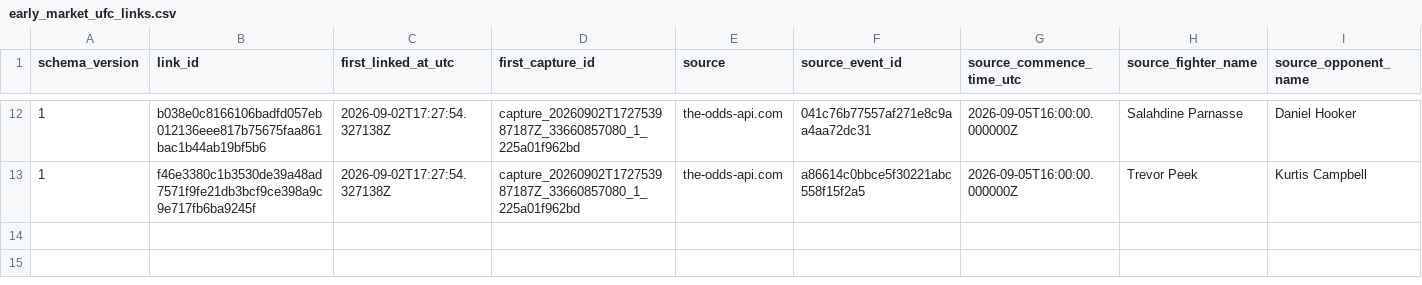
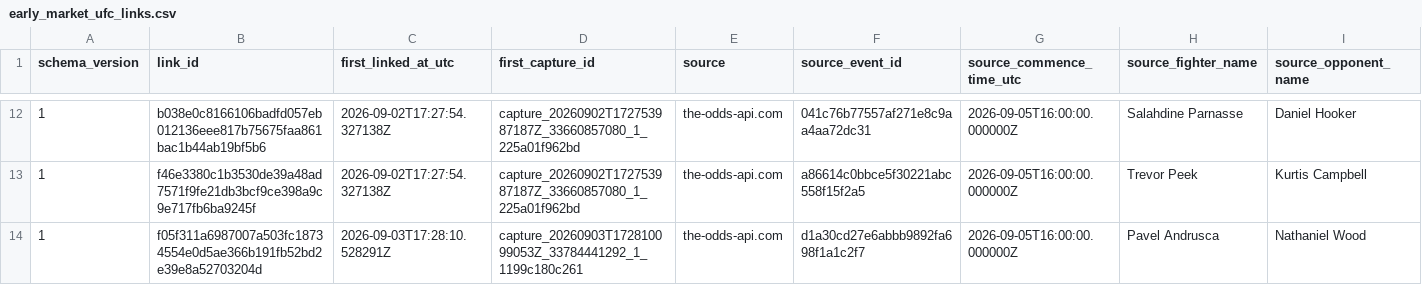
Before and after one commit to alexchandler100/UFC_Prediction_2022, a CSV file: src/content/data/market/early_market_ufc_links.csv, drawn as a sheet; only a part is shown, gaps mark what is left out; rows hold the shown columns only; the diff names each change by its address in the sheet, - before the commit and + after, or states it on an @@ line.

```diff
--- a/src/content/data/market/early_market_ufc_links.csv
+++ b/src/content/data/market/early_market_ufc_links.csv
+row 14: 1 | f05f311a6987007a503fc18734554e0d5ae366b191fb52bd2e39e8a52703204d | 2026-09-03T17:28:10.528291Z | capture_20260903T172810099053Z_33784441292_1_1199c180c261 | the-odds-api.com | d1a30cd27e6abbb9892fa698f1a1c2f7 | 2026-09-05T16:00:00.000000Z | Pavel Andrusca | Nathaniel Wood
```
Also changed, not shown: 21 other files.
